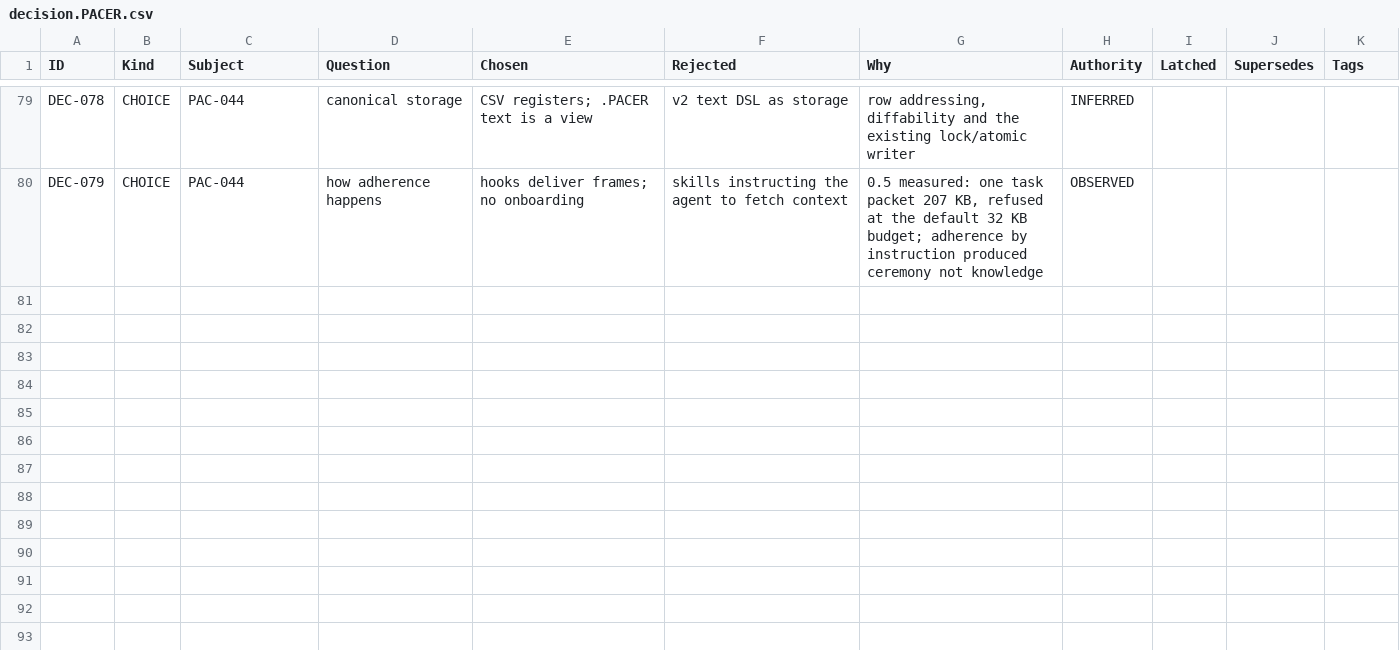
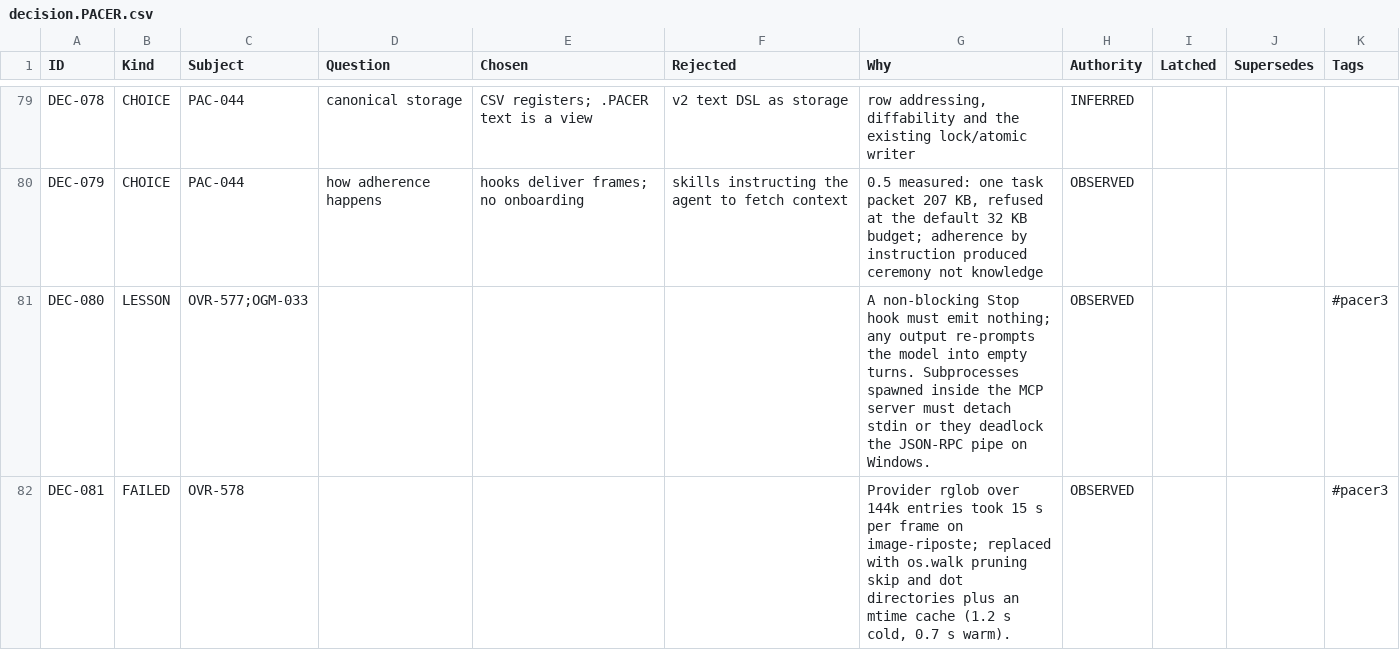
Before and after one commit to deadcoast/PACER-0.0.2, a CSV file: decision.PACER.csv, drawn as a sheet; only a part is shown, gaps mark what is left out; the diff names each change by its address in the sheet, - before the commit and + after, or states it on an @@ line.

```diff
--- a/decision.PACER.csv
+++ b/decision.PACER.csv
+row 81: DEC-080 | LESSON | OVR-577;OGM-033 |  |  |  | A non-blocking Stop hook must emit nothing; any output re-prompts the model into empty turns. Subprocesses spawned inside the MCP server must detach stdin or they deadlock the JSON-RPC pipe on Windows. | OBSERVED |  |  | #pacer3
+row 82: DEC-081 | FAILED | OVR-578 |  |  |  | Provider rglob over 144k entries took 15 s per frame on image-riposte; replaced with os.walk pruning skip and dot directories plus an mtime cache (1.2 s cold, 0.7 s warm). | OBSERVED |  |  | #pacer3
```
Also changed, not shown: organism.PACER.csv, overlord.PACER.csv, 4 other files.
